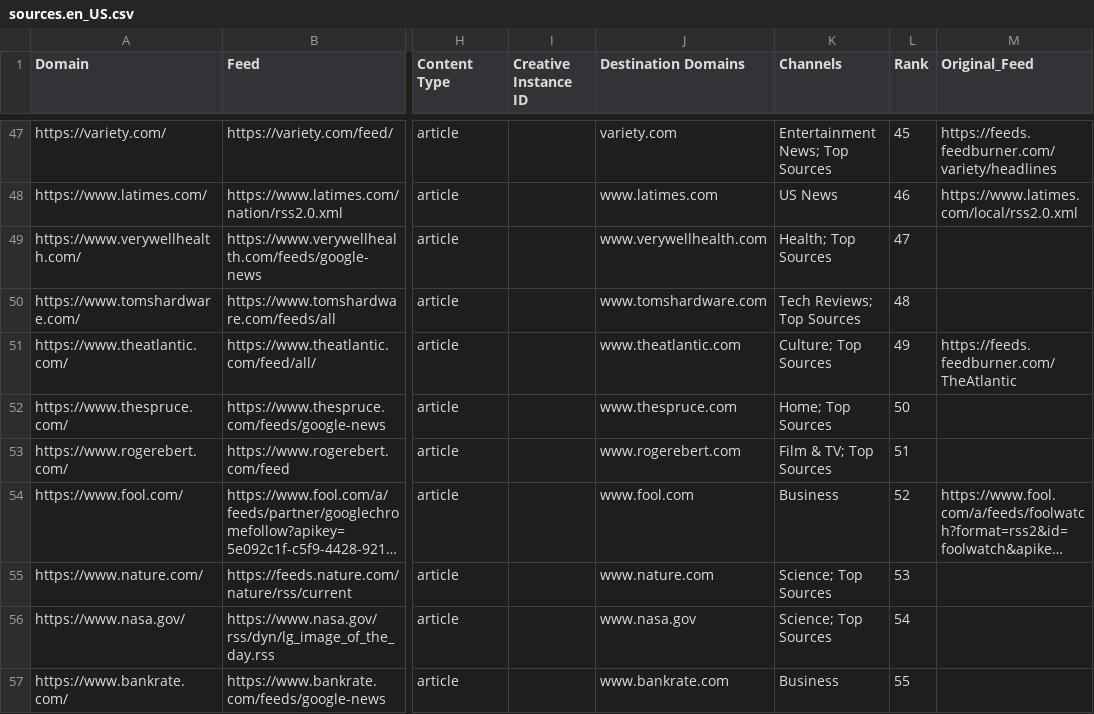
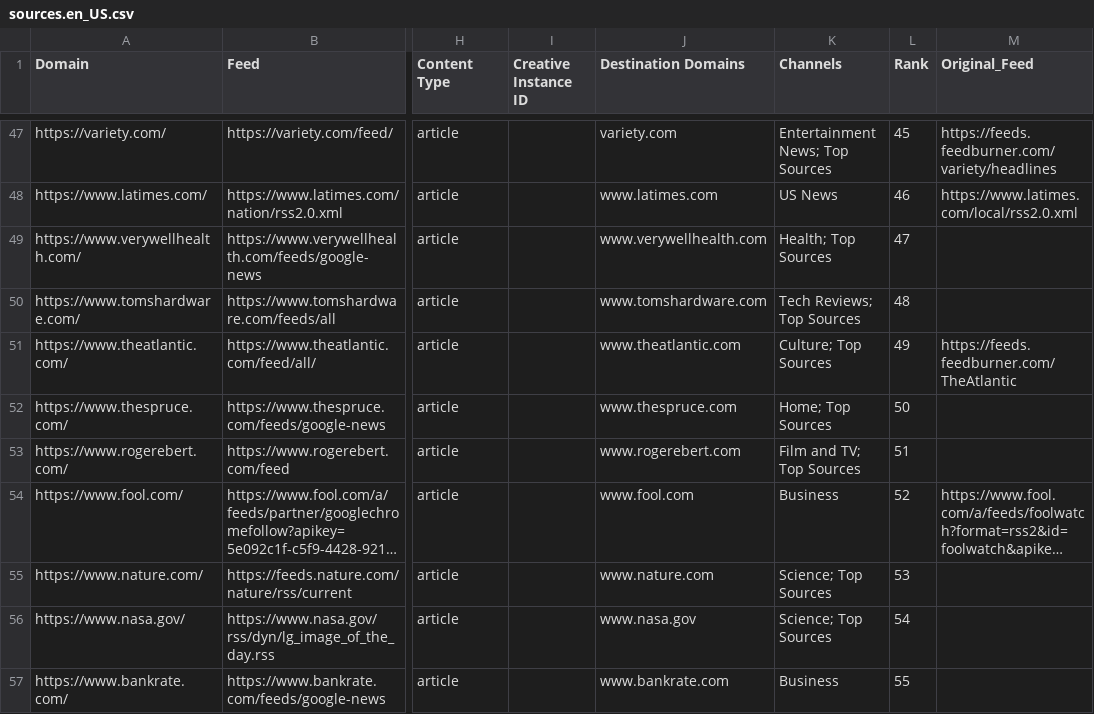
Before and after one commit to seanpm2001/news-aggregator, a CSV file: sources.en_US.csv, drawn as a sheet; only a part is shown, gaps mark what is left out; long unchanged cells end in …; the diff covers the shown part only; the diff names each change by its address in the sheet, - before the commit and + after, or states it on an @@ line.

Commit message:
fix ampersand

```diff
--- a/sources.en_US.csv
+++ b/sources.en_US.csv
-K53 (Channels): Film & TV; Top Sources
+K53 (Channels): Film and TV; Top Sources
```
Also changed, not shown: 14 edited cells elsewhere in this file.
